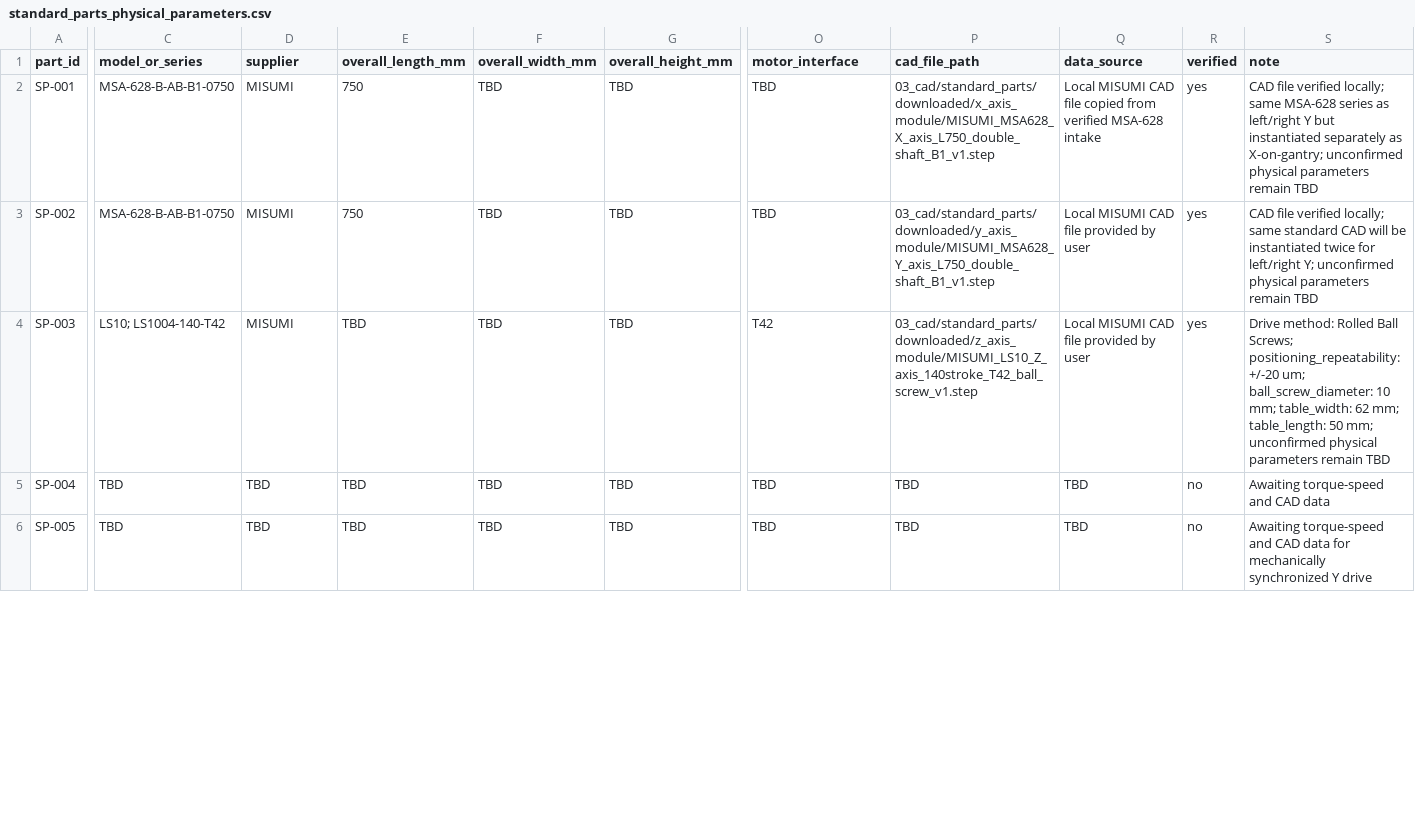
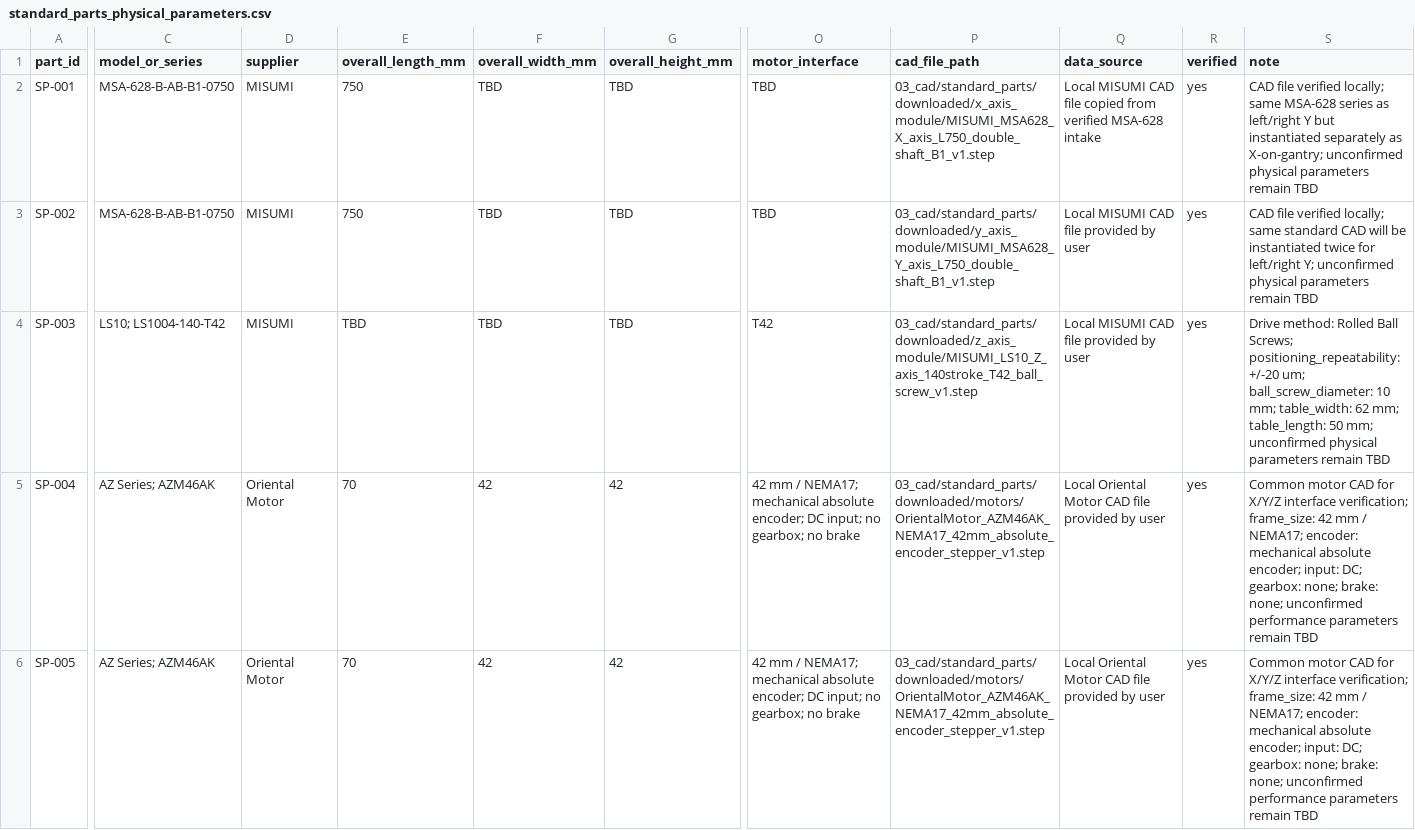
Before and after one commit to DoomSlayer001/blood-sorting-robot-industrial-design, a CSV file: 02_bom/standard_parts_physical_parameters.csv, drawn as a sheet; only a part is shown, gaps mark what is left out; the diff covers the shown part only; the diff names each change by its address in the sheet, - before the commit and + after, or states it on an @@ line.

Commit message:
Register Oriental Motor AZM46AK motor CAD

```diff
--- a/02_bom/standard_parts_physical_parameters.csv
+++ b/02_bom/standard_parts_physical_parameters.csv
-C5:C6 (model_or_series): TBD
+C5:C6 (model_or_series): AZ Series; AZM46AK
-D5:D6 (supplier): TBD
+D5:D6 (supplier): Oriental Motor
-E5:E6 (overall_length_mm): TBD
+E5:E6 (overall_length_mm): 70
-F5:F6 (overall_width_mm): TBD
+F5:F6 (overall_width_mm): 42
-G5:G6 (overall_height_mm): TBD
+G5:G6 (overall_height_mm): 42
-O5:O6 (motor_interface): TBD
+O5:O6 (motor_interface): 42 mm / NEMA17; mechanical absolute encoder; DC input; no gearbox; no brake
-P5:P6 (cad_file_path): TBD
+P5:P6 (cad_file_path): 03_cad/standard_parts/downloaded/motors/OrientalMotor_AZM46AK_NEMA17_42mm_absolute_encoder_stepper_v1.step
-Q5:Q6 (data_source): TBD
+Q5:Q6 (data_source): Local Oriental Motor CAD file provided by user
-R5:R6 (verified): no
+R5:R6 (verified): yes
-S5 (note): Awaiting torque-speed and CAD data
+S5 (note): Common motor CAD for X/Y/Z interface verification; frame_size: 42 mm / NEMA17; encoder: mechanical absolute encoder; input: DC; gearbox: none; brake: none; unconfirmed performance parameters remain TBD
-S6 (note): Awaiting torque-speed and CAD data for mechanically synchronized Y drive
+S6 (note): Common motor CAD for X/Y/Z interface verification; frame_size: 42 mm / NEMA17; encoder: mechanical absolute encoder; input: DC; gearbox: none; brake: none; unconfirmed performance parameters remain TBD
```
Also changed, not shown: 10 edited cells elsewhere in this file, 02_bom/standard_parts_bom_v1.csv, 7 other files.
